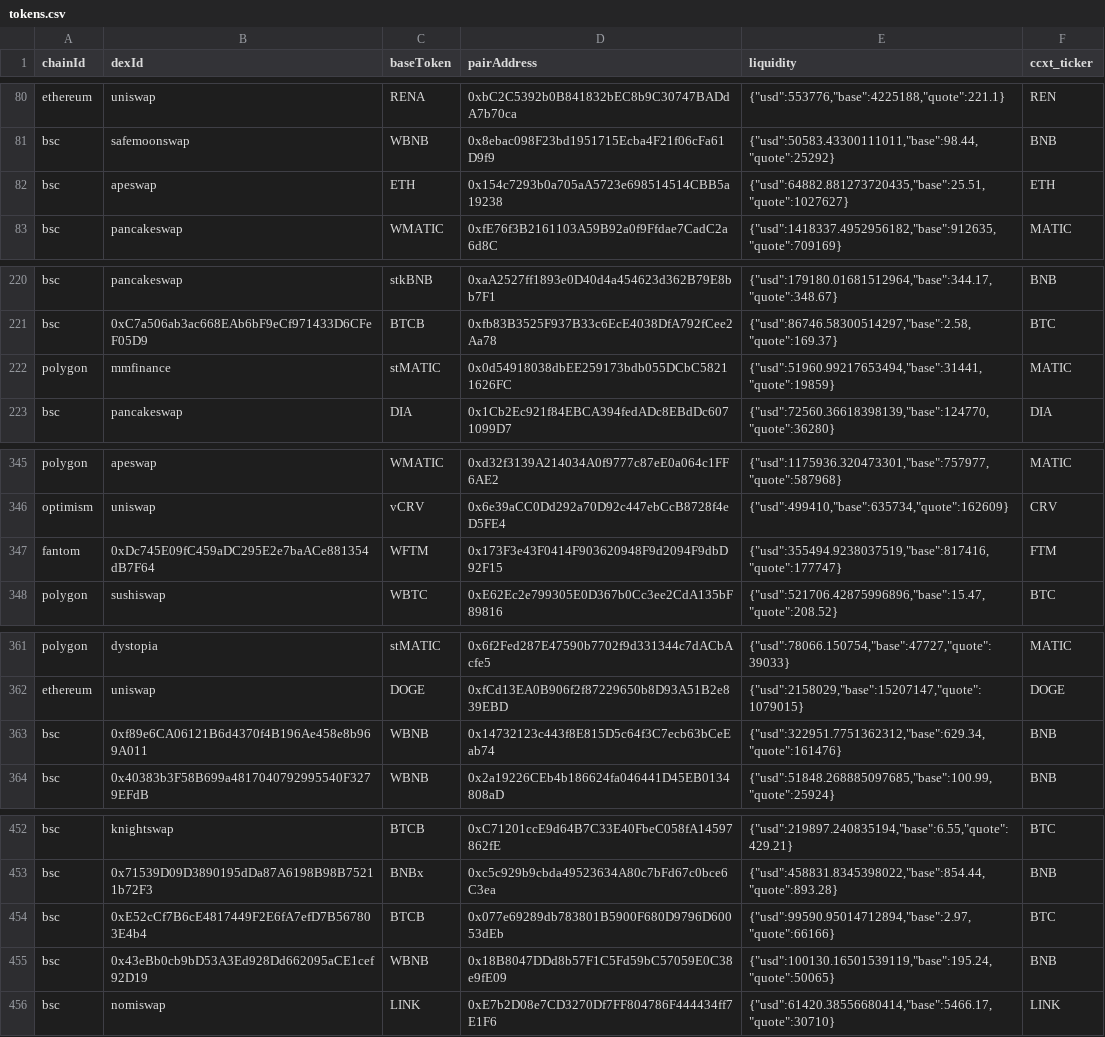
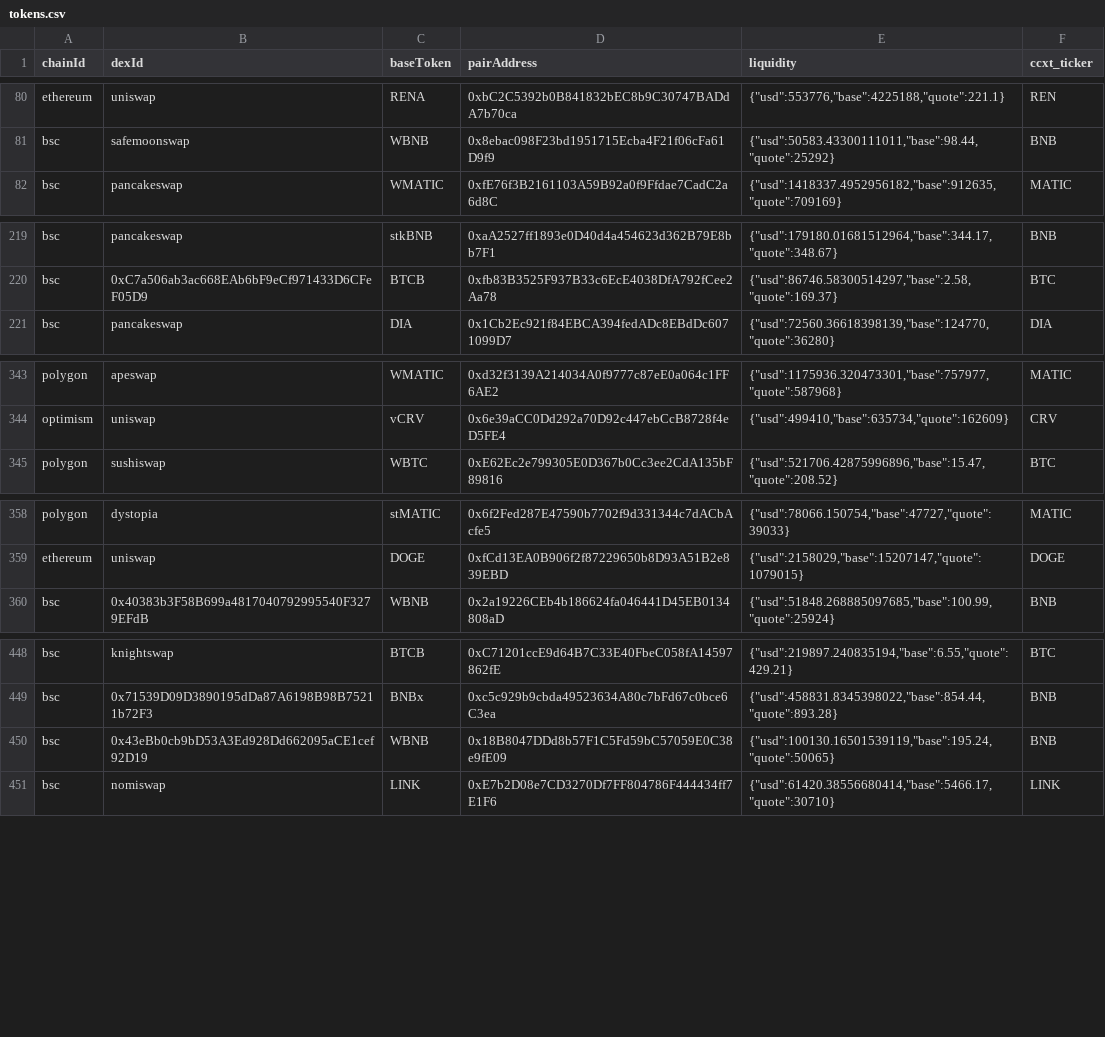
Before and after one commit to Block-Chain-Valley/EXA, a CSV file: telegram_bot/tokens_data/tokens.csv, drawn as a sheet; only a part is shown, gaps mark what is left out; the diff covers the shown part only.

Commit message:
edit Tokens

```diff
--- a/telegram_bot/tokens_data/tokens.csv
+++ b/telegram_bot/tokens_data/tokens.csv
@@ -81,3 +81,2 @@ ethereum,uniswap,RENA,0xbC2C5392b0B841832bEC8b9C30747BADdA7b70ca,"{""usd"":55377
 bsc,safemoonswap,WBNB,0x8ebac098F23bd1951715Ecba4F21f06cFa61D9f9,"{""usd"":50583.43300111011,""base"":98.44,""quote"":25292}",BNB
-bsc,apeswap,ETH,0x154c7293b0a705aA5723e698514514CBB5a19238,"{""usd"":64882.881273720435,""base"":25.51,""quote"":1027627}",ETH
 bsc,pancakeswap,WMATIC,0xfE76f3B2161103A59B92a0f9Ffdae7CadC2a6d8C,"{""usd"":1418337.4952956182,""base"":912635,""quote"":709169}",MATIC
@@ -221,3 +220,2 @@ bsc,pancakeswap,stkBNB,0xaA2527ff1893e0D40d4a454623d362B79E8bb7F1,"{""usd"":1791
 bsc,0xC7a506ab3ac668EAb6bF9eCf971433D6CFeF05D9,BTCB,0xfb83B3525F937B33c6EcE4038DfA792fCee2Aa78,"{""usd"":86746.58300514297,""base"":2.58,""quote"":169.37}",BTC
-polygon,mmfinance,stMATIC,0x0d54918038dbEE259173bdb055DCbC58211626FC,"{""usd"":51960.99217653494,""base"":31441,""quote"":19859}",MATIC
 bsc,pancakeswap,DIA,0x1Cb2Ec921f84EBCA394fedADc8EBdDc6071099D7,"{""usd"":72560.36618398139,""base"":124770,""quote"":36280}",DIA
@@ -346,3 +344,2 @@ polygon,apeswap,WMATIC,0xd32f3139A214034A0f9777c87eE0a064c1FF6AE2,"{""usd"":1175
 optimism,uniswap,vCRV,0x6e39aCC0Dd292a70D92c447ebCcB8728f4eD5FE4,"{""usd"":499410,""base"":635734,""quote"":162609}",CRV
-fantom,0xDc745E09fC459aDC295E2e7baACe881354dB7F64,WFTM,0x173F3e43F0414F903620948F9d2094F9dbD92F15,"{""usd"":355494.9238037519,""base"":817416,""quote"":177747}",FTM
 polygon,sushiswap,WBTC,0xE62Ec2e799305E0D367b0Cc3ee2CdA135bF89816,"{""usd"":521706.42875996896,""base"":15.47,""quote"":208.52}",BTC
@@ -362,3 +359,2 @@ polygon,dystopia,stMATIC,0x6f2Fed287E47590b7702f9d331344c7dACbAcfe5,"{""usd"":78
 ethereum,uniswap,DOGE,0xfCd13EA0B906f2f87229650b8D93A51B2e839EBD,"{""usd"":2158029,""base"":15207147,""quote"":1079015}",DOGE
-bsc,0xf89e6CA06121B6d4370f4B196Ae458e8b969A011,WBNB,0x14732123c443f8E815D5c64f3C7ecb63bCeEab74,"{""usd"":322951.7751362312,""base"":629.34,""quote"":161476}",BNB
 bsc,0x40383b3F58B699a4817040792995540F3279EFdB,WBNB,0x2a19226CEb4b186624fa046441D45EB0134808aD,"{""usd"":51848.268885097685,""base"":100.99,""quote"":25924}",BNB
@@ -453,3 +449,2 @@ bsc,knightswap,BTCB,0xC71201ccE9d64B7C33E40FbeC058fA14597862fE,"{""usd"":219897.
 bsc,0x71539D09D3890195dDa87A6198B98B75211b72F3,BNBx,0xc5c929b9cbda49523634A80c7bFd67c0bce6C3ea,"{""usd"":458831.8345398022,""base"":854.44,""quote"":893.28}",BNB
-bsc,0xE52cCf7B6cE4817449F2E6fA7efD7B567803E4b4,BTCB,0x077e69289db783801B5900F680D9796D60053dEb,"{""usd"":99590.95014712894,""base"":2.97,""quote"":66166}",BTC
 bsc,0x43eBb0cb9bD53A3Ed928Dd662095aCE1cef92D19,WBNB,0x18B8047DDd8b57F1C5Fd59bC57059E0C38e9fE09,"{""usd"":100130.16501539119,""base"":195.24,""quote"":50065}",BNB
```
Also changed, not shown: 1 removed row elsewhere in this file.
